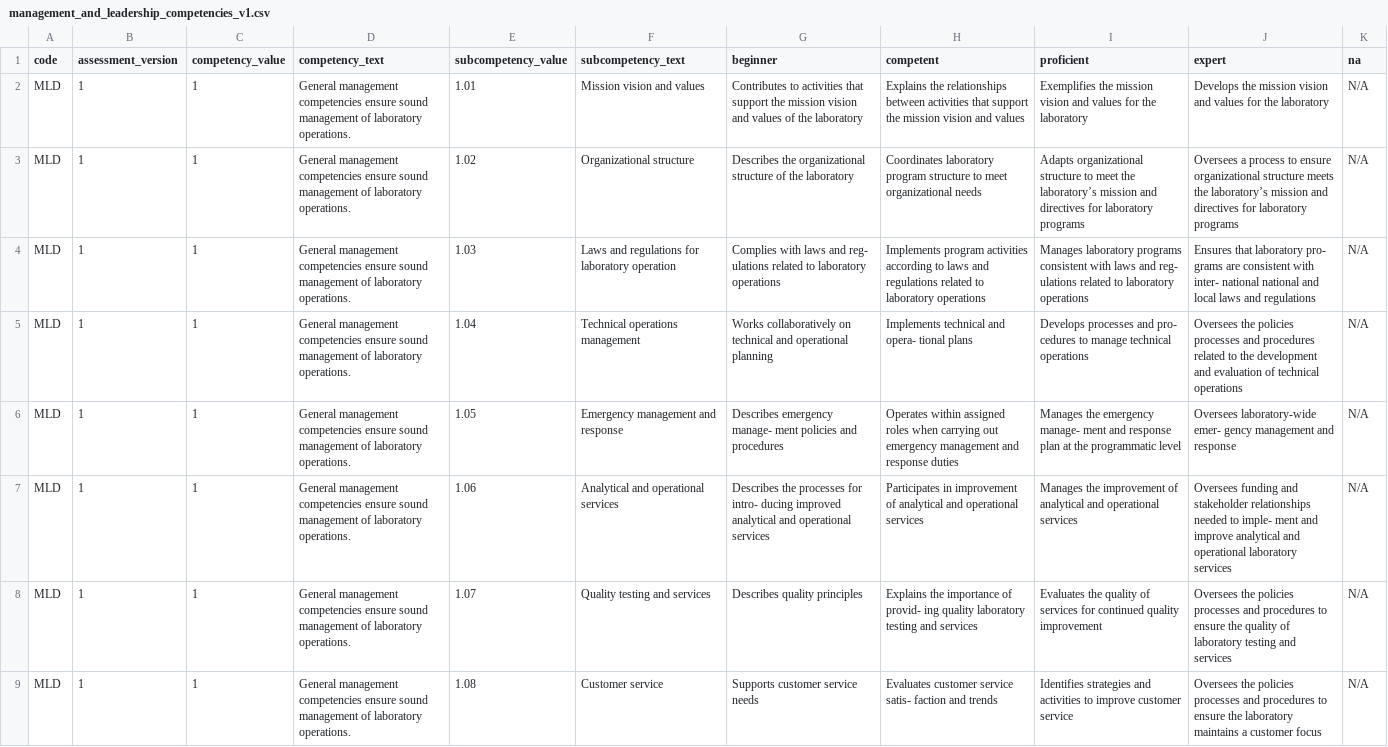
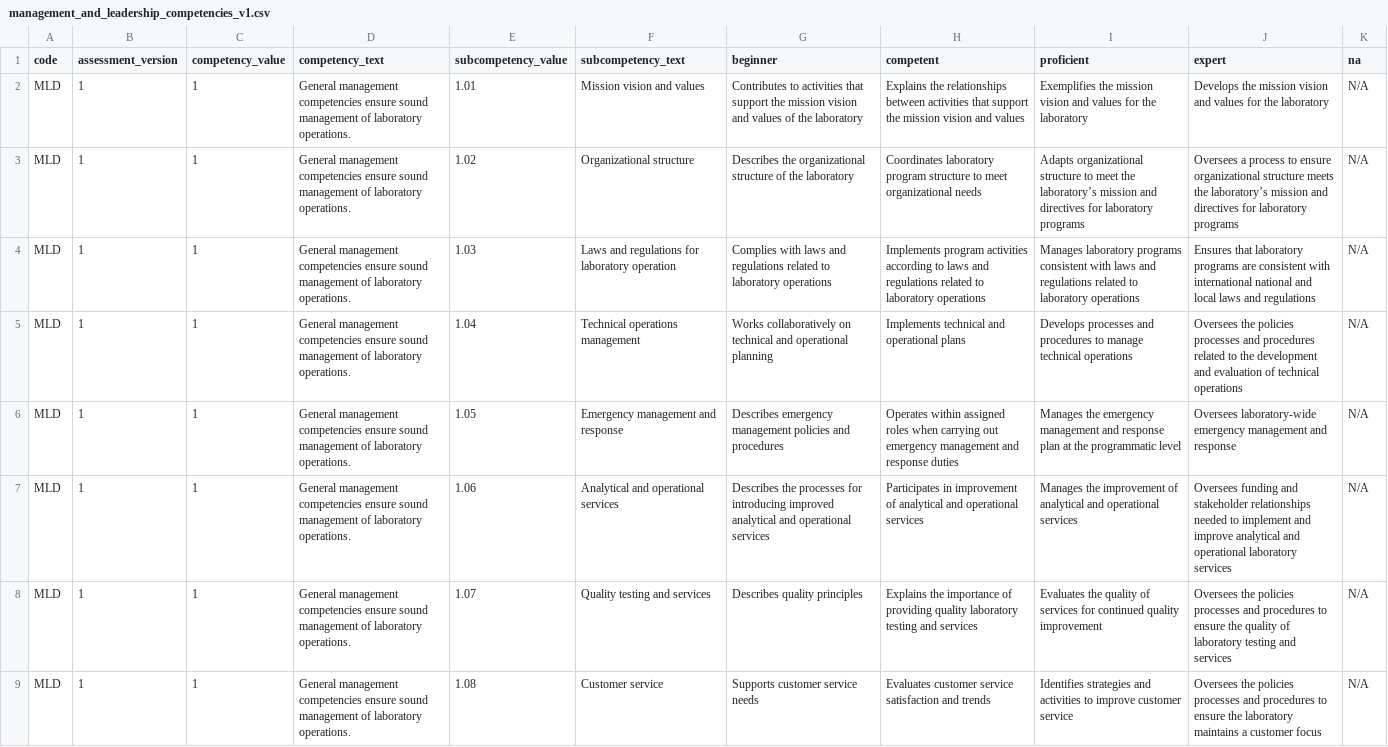
Before and after one commit to ericnjuki/aphl-wca2, a CSV file: apps/web/public/data/assessment_data/assessments/management_and_leadership_competencies_v1.csv, drawn as a sheet; only a part is shown; the diff covers the shown part only.

```diff
--- a/apps/web/public/data/assessment_data/assessments/management_and_leadership_competencies_v1.csv
+++ b/apps/web/public/data/assessment_data/assessments/management_and_leadership_competencies_v1.csv
@@ -3,7 +3,7 @@ MLD,1,1,General management competencies ensure sound management of laboratory op
 MLD,1,1,General management competencies ensure sound management of laboratory operations.,1.02,Organizational structure,Describes the organizational structure of the laboratory,Coordinates laboratory program structure to meet organizational needs,Adapts organizational structure to meet the laboratory’s mission and directives for laboratory programs,Oversees a process to ensure organizational structure meets the laboratory’s mission and directives for laboratory programs,N/A
-MLD,1,1,General management competencies ensure sound management of laboratory operations.,1.03,Laws and regulations for laboratory operation,Complies with laws and reg- ulations related to laboratory operations,Implements program activities according to laws and regulations related to laboratory operations,Manages laboratory programs consistent with laws and reg- ulations related to laboratory operations,Ensures that laboratory pro- grams are consistent with inter- national  national and local laws and regulations,N/A
-MLD,1,1,General management competencies ensure sound management of laboratory operations.,1.04,Technical operations management,Works collaboratively on technical and operational planning,Implements technical and opera- tional plans,Develops processes and pro- cedures to manage technical operations,Oversees the policies  processes and procedures related to the development and evaluation of technical operations,N/A
-MLD,1,1,General management competencies ensure sound management of laboratory operations.,1.05,Emergency management and response,Describes emergency manage- ment policies and procedures,Operates within assigned roles when carrying out emergency management and response duties,Manages the emergency manage- ment and response plan at the programmatic level,Oversees laboratory-wide emer- gency management and response,N/A
-MLD,1,1,General management competencies ensure sound management of laboratory operations.,1.06,Analytical and operational services,Describes the processes for intro- ducing improved analytical and operational services,Participates in improvement of analytical and operational services,Manages the improvement of analytical and operational services,Oversees funding and stakeholder relationships needed to imple- ment and improve analytical and operational laboratory services,N/A
-MLD,1,1,General management competencies ensure sound management of laboratory operations.,1.07,Quality testing and services,Describes quality principles,Explains the importance of provid- ing quality laboratory testing and services,Evaluates the quality of services for continued quality improvement,Oversees the policies  processes and procedures to ensure the quality of laboratory testing and services,N/A
-MLD,1,1,General management competencies ensure sound management of laboratory operations.,1.08,Customer service,Supports customer service needs,Evaluates customer service satis- faction and trends,Identifies strategies and activities to improve customer service,Oversees the policies  processes and procedures to ensure the laboratory maintains a customer focus,N/A
+MLD,1,1,General management competencies ensure sound management of laboratory operations.,1.03,Laws and regulations for laboratory operation,Complies with laws and regulations related to laboratory operations,Implements program activities according to laws and regulations related to laboratory operations,Manages laboratory programs consistent with laws and regulations related to laboratory operations,Ensures that laboratory programs are consistent with international  national and local laws and regulations,N/A
+MLD,1,1,General management competencies ensure sound management of laboratory operations.,1.04,Technical operations management,Works collaboratively on technical and operational planning,Implements technical and operational plans,Develops processes and procedures to manage technical operations,Oversees the policies  processes and procedures related to the development and evaluation of technical operations,N/A
+MLD,1,1,General management competencies ensure sound management of laboratory operations.,1.05,Emergency management and response,Describes emergency management policies and procedures,Operates within assigned roles when carrying out emergency management and response duties,Manages the emergency management and response plan at the programmatic level,Oversees laboratory-wide emergency management and response,N/A
+MLD,1,1,General management competencies ensure sound management of laboratory operations.,1.06,Analytical and operational services,Describes the processes for introducing improved analytical and operational services,Participates in improvement of analytical and operational services,Manages the improvement of analytical and operational services,Oversees funding and stakeholder relationships needed to implement and improve analytical and operational laboratory services,N/A
+MLD,1,1,General management competencies ensure sound management of laboratory operations.,1.07,Quality testing and services,Describes quality principles,Explains the importance of providing quality laboratory testing and services,Evaluates the quality of services for continued quality improvement,Oversees the policies  processes and procedures to ensure the quality of laboratory testing and services,N/A
+MLD,1,1,General management competencies ensure sound management of laboratory operations.,1.08,Customer service,Supports customer service needs,Evaluates customer service satisfaction and trends,Identifies strategies and activities to improve customer service,Oversees the policies  processes and procedures to ensure the laboratory maintains a customer focus,N/A
```
Also changed, not shown: 50 edited cells elsewhere in this file, apps/web/public/data/assessment_data/assessments/chemistry_competencies_v1.csv, apps/web/public/data/assessment_data/assessments/hazard_control_competencies_v1.csv, 16 other files.
